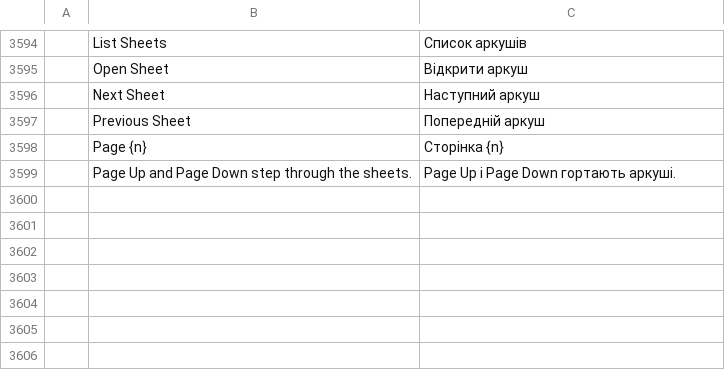
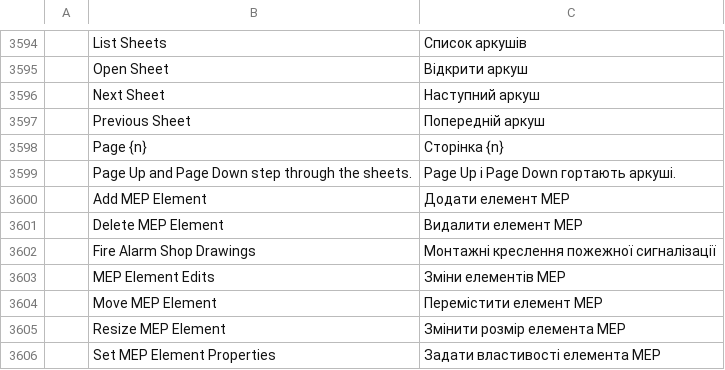
Before and after one commit to AICodeForgedev/cadaddy, a TSV file: crates/ui-egui/src/i18n/uk.tsv, drawn as a sheet; only a part is shown, gaps mark what is left out.

Commit message:
i18n: Ukrainian labels for the batch's new commands (mbatch-1110g)
fix-mep-single-element-edit (Q6502): mep.add/move/resize/delete/set/edits labels;
fix-fa-shop-drawings-not-read (Q6495): Fire Alarm Shop Drawings. The uk catalog is
test-checked for every command label (ui-egui translations_cover_commands test).

```diff
--- a/crates/ui-egui/src/i18n/uk.tsv
+++ b/crates/ui-egui/src/i18n/uk.tsv
@@ -3599 +3599,8 @@
 	Page Up and Page Down step through the sheets.	Page Up і Page Down гортають аркуші.
+	Add MEP Element	Додати елемент MEP
+	Delete MEP Element	Видалити елемент MEP
+	Fire Alarm Shop Drawings	Монтажні креслення пожежної сигналізації
+	MEP Element Edits	Зміни елементів MEP
+	Move MEP Element	Перемістити елемент MEP
+	Resize MEP Element	Змінити розмір елемента MEP
+	Set MEP Element Properties	Задати властивості елемента MEP
```
